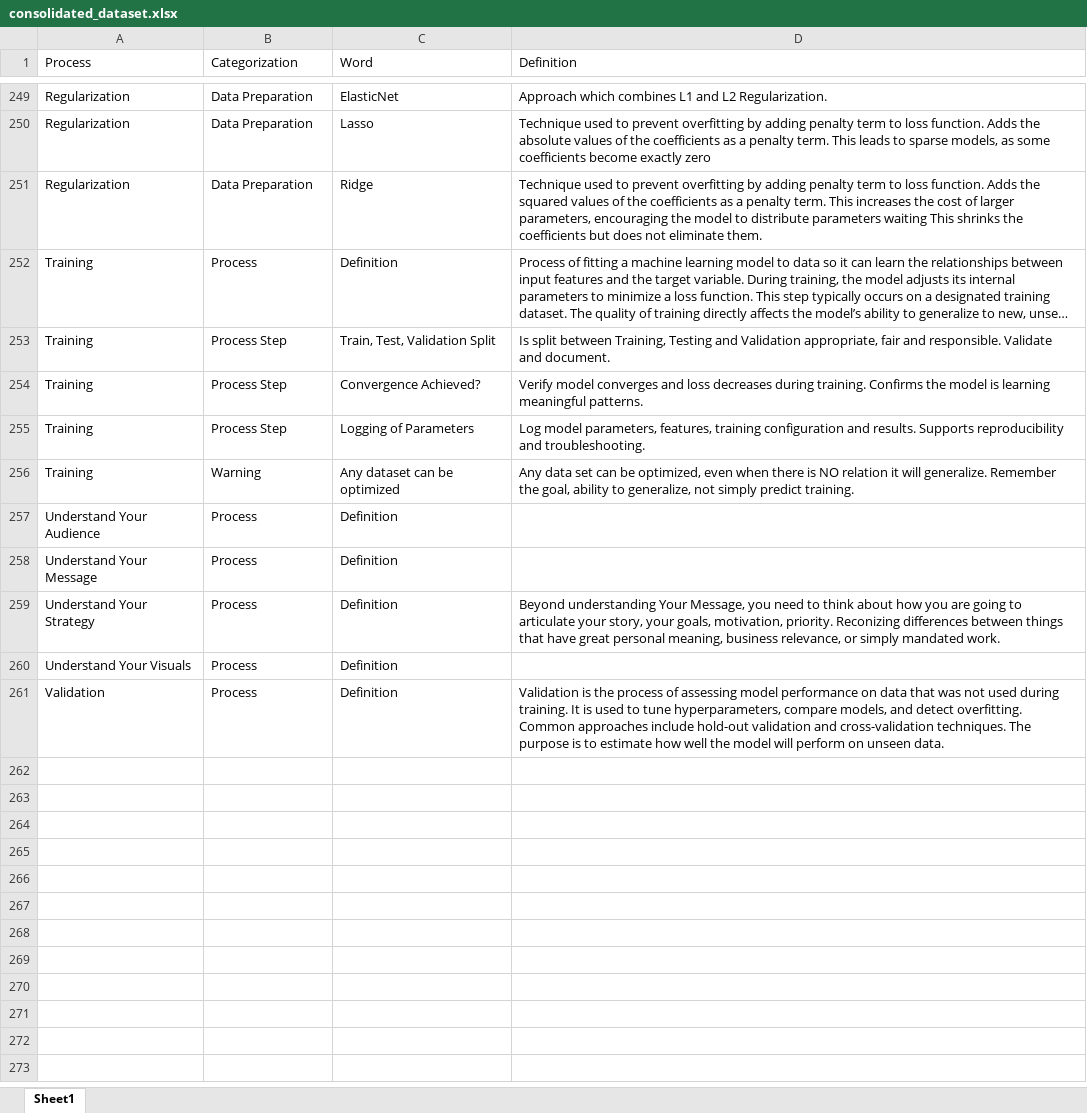
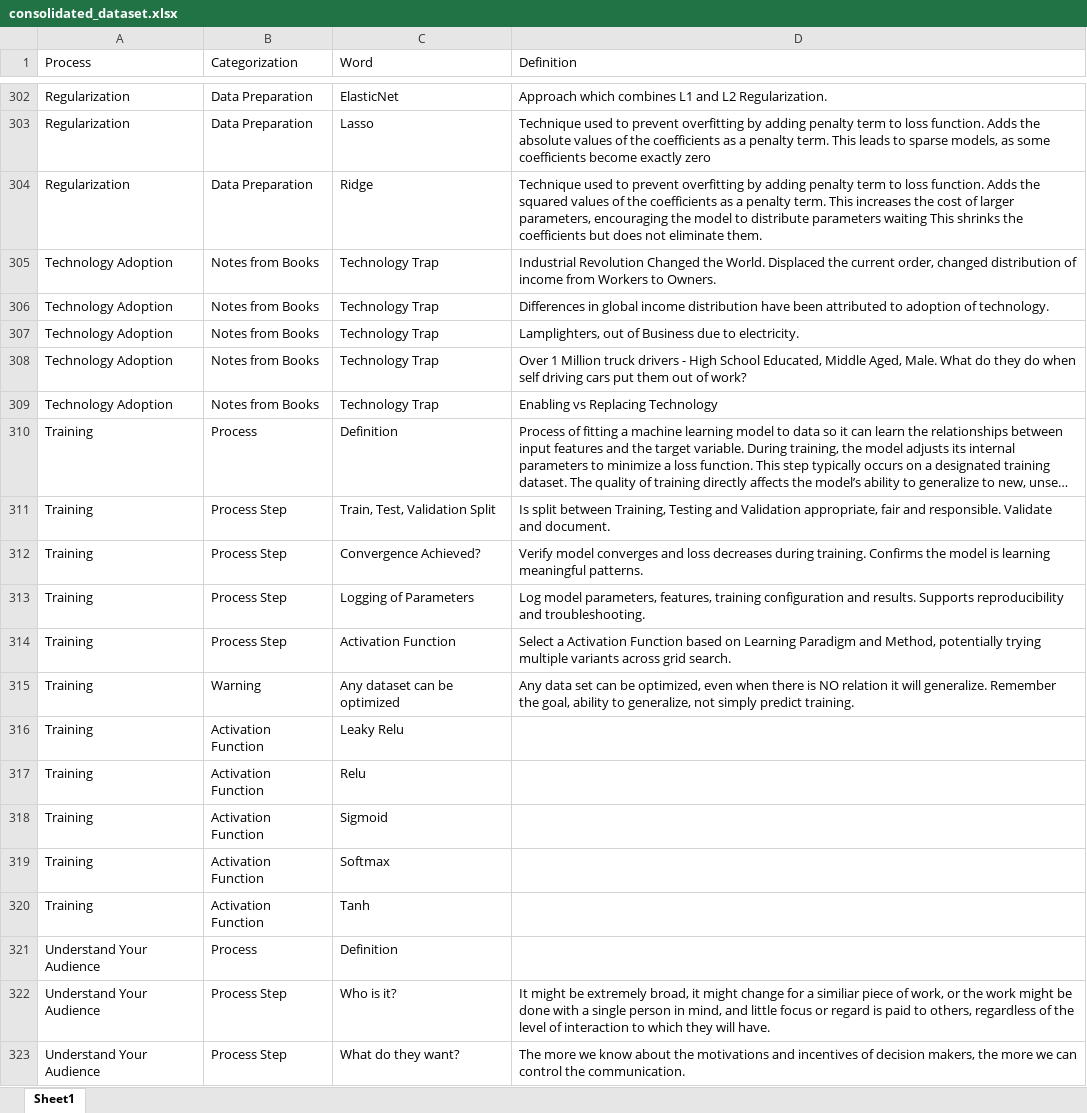
Before and after one commit to derek-dewald/Python_Tools, an Excel workbook: Streamlit/Data/consolidated_dataset.xlsx, sheet Sheet1, drawn as a sheet; only a part is shown, gaps mark what is left out; the shorter side is filled out with more unchanged rows; long unchanged cells end in …; values as stored, in another font and other column widths than the file's, no borders; the diff covers the shown part only; the diff names each change by its address in the sheet, - before the commit and + after, or states it on an @@ line.

```diff
--- a/Streamlit/Data/consolidated_dataset.xlsx (sheet Sheet1)
+++ b/Streamlit/Data/consolidated_dataset.xlsx (sheet Sheet1)
+row 305: Technology Adoption | Notes from Books | Technology Trap | Industrial Revolution Changed the World. Displaced the current order, changed distribution of income from Workers to Owners.
+row 306: Technology Adoption | Notes from Books | Technology Trap | Differences in global income distribution have been attributed to adoption of technology.
+row 307: Technology Adoption | Notes from Books | Technology Trap | Lamplighters, out of Business due to electricity.
+row 308: Technology Adoption | Notes from Books | Technology Trap | Over 1 Million truck drivers - High School Educated, Middle Aged, Male. What do they do when self driving cars put them out of work?
+row 309: Technology Adoption | Notes from Books | Technology Trap | Enabling vs Replacing Technology
+row 314: Training | Process Step | Activation Function | Select a Activation Function based on Learning Paradigm and Method, potentially trying multiple variants across grid search.
+row 316: Training | Activation Function | Leaky Relu
+row 317: Training | Activation Function | Relu
+row 318: Training | Activation Function | Sigmoid
+row 319: Training | Activation Function | Softmax
+row 320: Training | Activation Function | Tanh
+row 322: Understand Your Audience | Process Step | Who is it? | It might be extremely broad, it might change for a similiar piece of work, or the work might be done with a single person in mind, and little focus or regard is paid to others, regardless of the level of interaction to which they will have.
+row 323: Understand Your Audience | Process Step | What do they want? | The more we know about the motivations and incentives of decision makers, the more we can control the communication.
```
Also changed, not shown: 67 added rows elsewhere in this sheet, Streamlit/Data/defined_processes.xlsx, Streamlit/Data/knowledge_base.xlsx, 2 other files.
